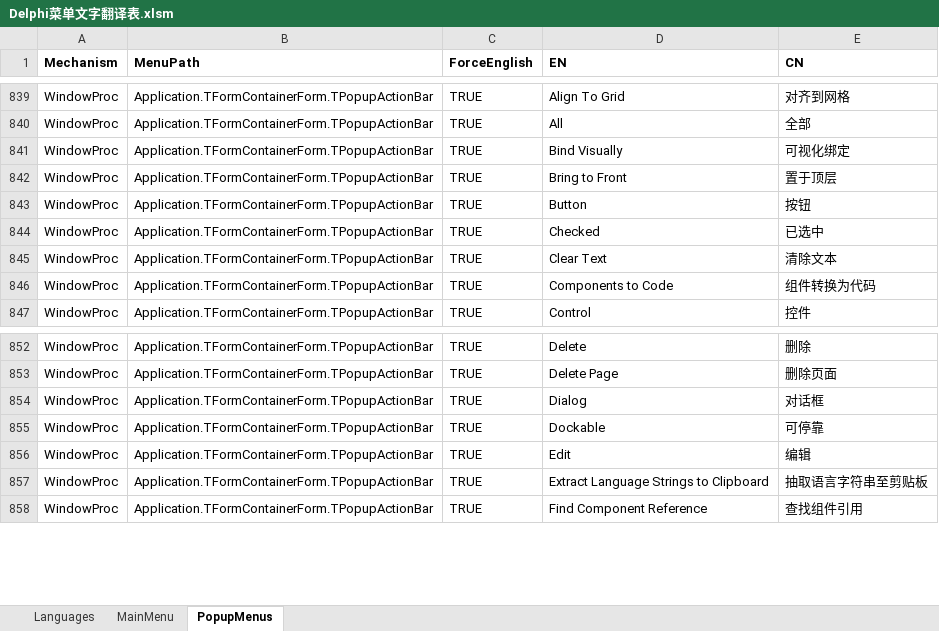
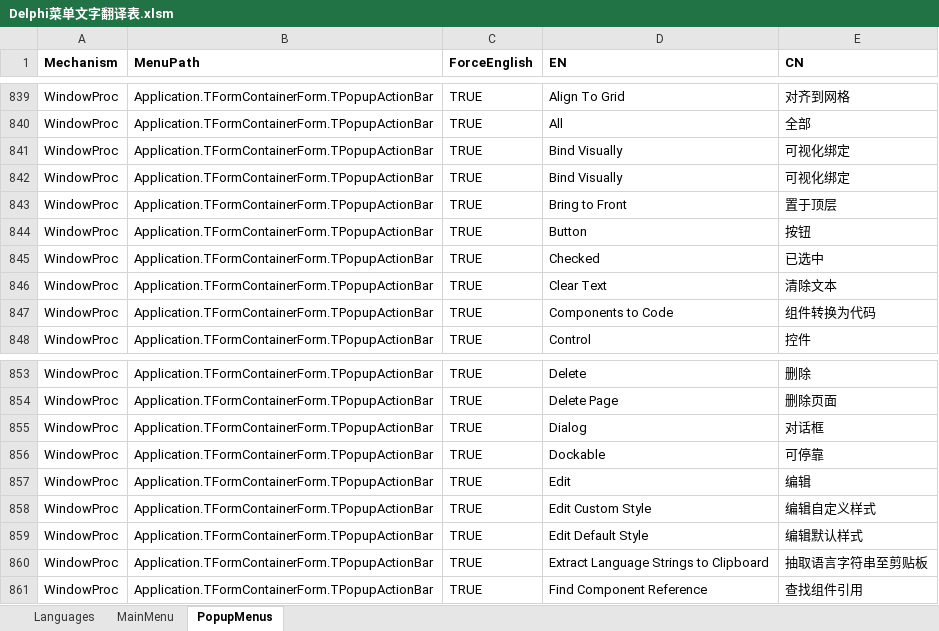
Before and after one commit to cnpack/cnwizards, an Excel workbook: Doc/Delphi菜单文字翻译表.xlsm, sheet PopupMenus, drawn as a sheet; only a part is shown, gaps mark what is left out; values as stored, in another font and other column widths than the file's, no borders; the diff names each change by its address in the sheet, - before the commit and + after, or states it on an @@ line.

Commit message:
* [MultiLang] Add 3 Missing Menu Items.

```diff
--- a/Doc/Delphi菜单文字翻译表.xlsm (sheet PopupMenus)
+++ b/Doc/Delphi菜单文字翻译表.xlsm (sheet PopupMenus)
+row 842: WindowProc | Application.TFormContainerForm.TPopupActionBar | TRUE | Bind Visually | 可视化绑定
+row 858: WindowProc | Application.TFormContainerForm.TPopupActionBar | TRUE | Edit Custom Style | 编辑自定义样式
+row 859: WindowProc | Application.TFormContainerForm.TPopupActionBar | TRUE | Edit Default Style | 编辑默认样式
```
Also changed, not shown: 1 other file.
